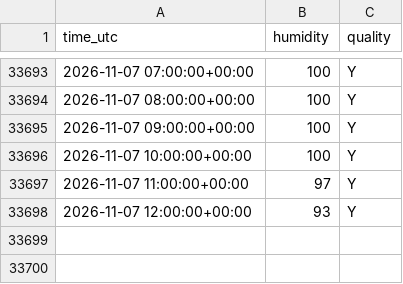
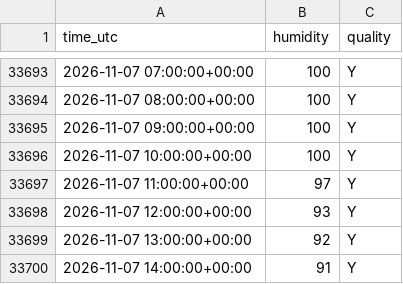
Before and after one commit to MindisBlank/SE3_DayAheadLoadForecast, a CSV file: data/wx_humidity_85240.csv, drawn as a sheet; only a part is shown, gaps mark what is left out.

```diff
--- a/data/wx_humidity_85240.csv
+++ b/data/wx_humidity_85240.csv
@@ -33698 +33698,3 @@ time_utc,humidity,quality
 2026-11-07 12:00:00+00:00,93,Y
+2026-11-07 13:00:00+00:00,92,Y
+2026-11-07 14:00:00+00:00,91,Y
```
Also changed, not shown: data/wx_cloud_85240.csv, data/wx_cloud_97530.csv, 26 other files.
